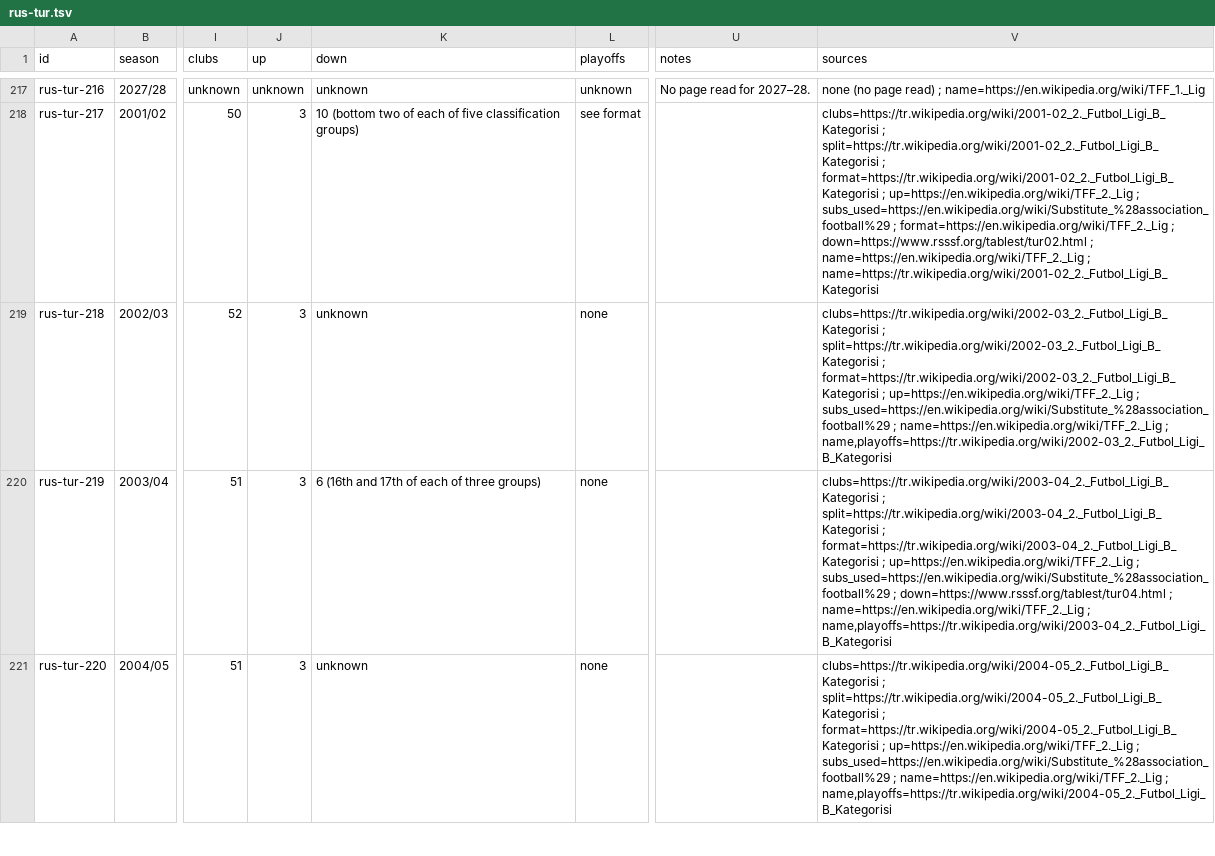
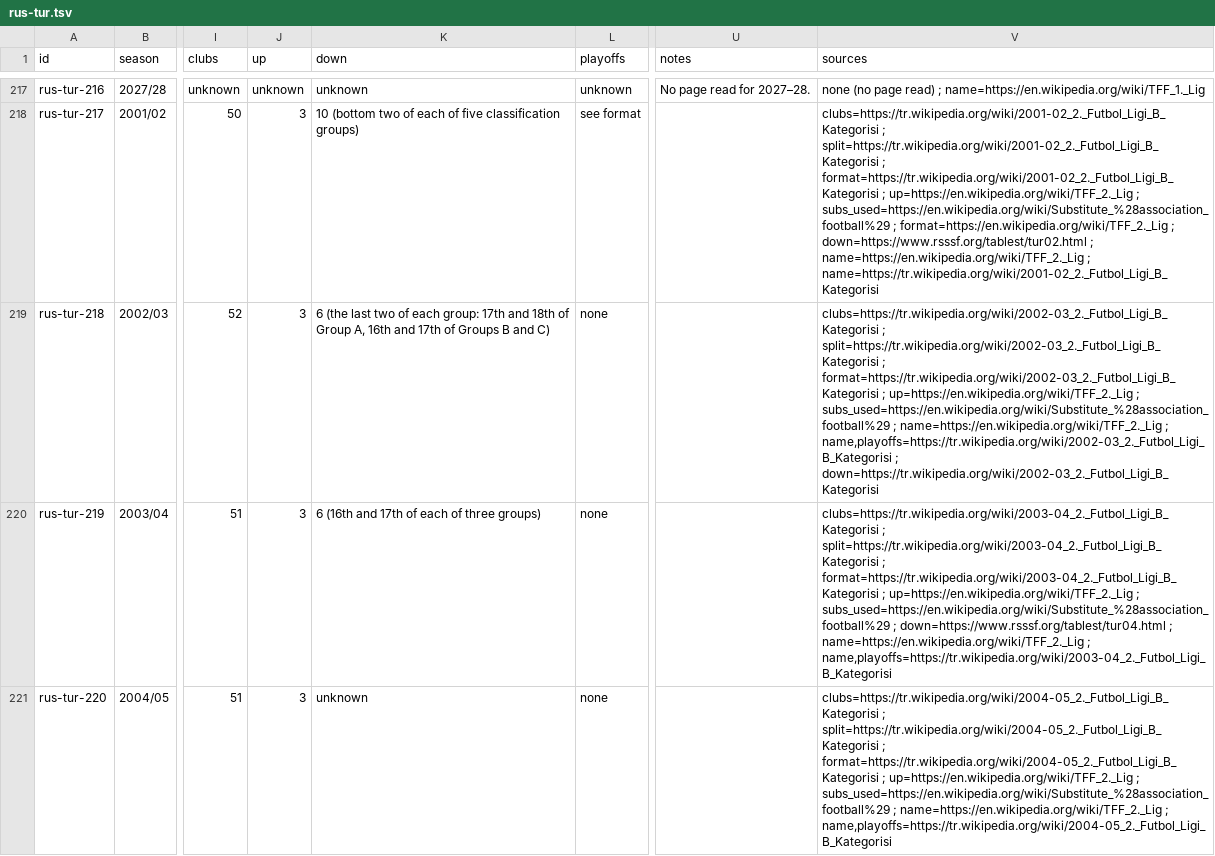
Before and after one commit to maxevans60/cm0102-bosman-edition, a TSV file: docs/research/rules-0.6.0/rus-tur.tsv, drawn as a sheet; only a part is shown, gaps mark what is left out; the diff names each change by its address in the sheet, - before the commit and + after, or states it on an @@ line.

```diff
--- a/docs/research/rules-0.6.0/rus-tur.tsv
+++ b/docs/research/rules-0.6.0/rus-tur.tsv
-K219 (down): unknown
+K219 (down): 6 (the last two of each group: 17th and 18th of Group A, 16th and 17th of Groups B and C)
-V219 (sources): …; name,playoffs=https://tr.wikipedia.org/wiki/2002-03_2._Futbol_Ligi_B_Kategorisi
+V219 (sources): …; name,playoffs=https://tr.wikipedia.org/wiki/2002-03_2._Futbol_Ligi_B_Kategorisi ; down=https://tr.wikipedia.org/wiki/2002-03_2._Futbol_Ligi_B_Kategorisi
```
Also changed, not shown: 4 other files.
